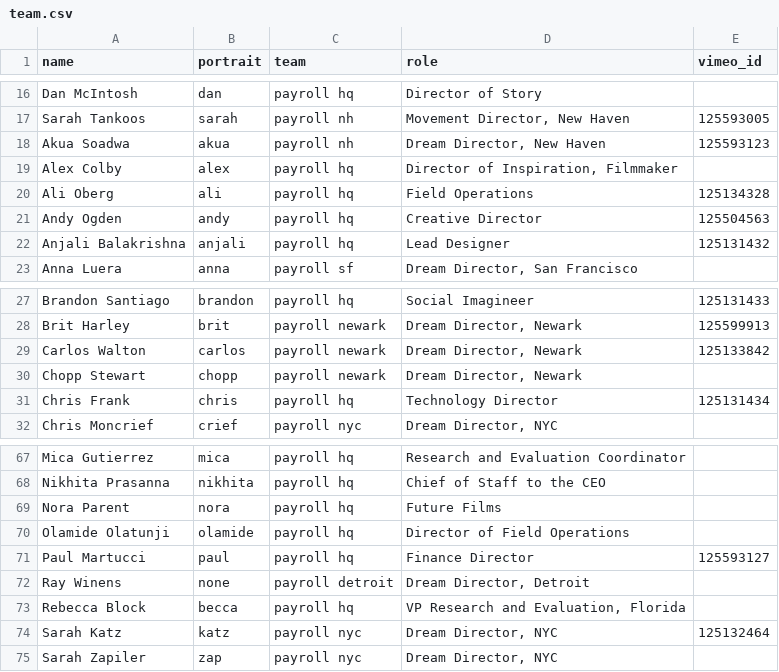
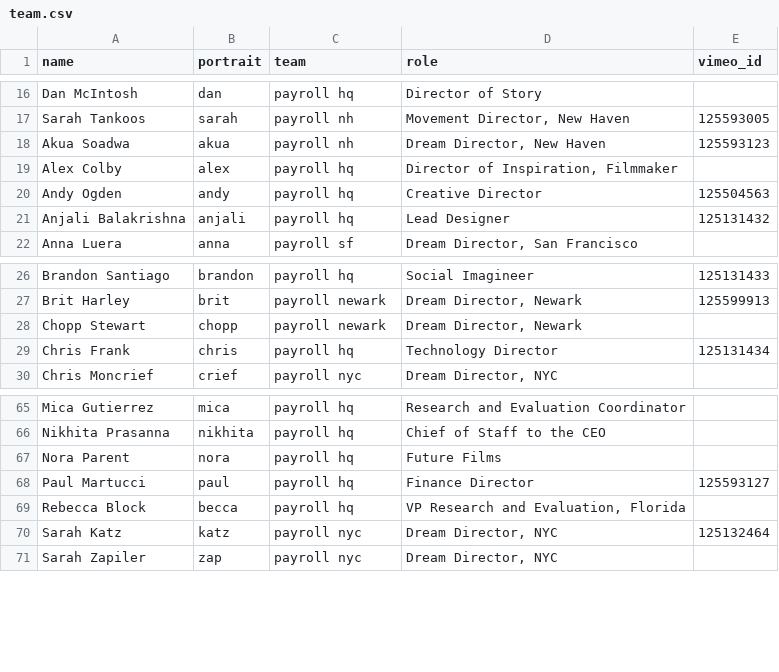
Before and after one commit to futureproject/futureproject.github.com, a CSV file: _data/team.csv, drawn as a sheet; only a part is shown, gaps mark what is left out; the diff names each change by its address in the sheet, - before the commit and + after, or states it on an @@ line.

Commit message:
team updates

```diff
--- a/_data/team.csv
+++ b/_data/team.csv
-row 20: Ali Oberg | ali | payroll hq | Field Operations | 125134328
-row 29: Carlos Walton | carlos | payroll newark | Dream Director, Newark | 125133842
-row 70: Olamide Olatunji | olamide | payroll hq | Director of Field Operations
-row 72: Ray Winens | none | payroll detroit | Dream Director, Detroit
```
